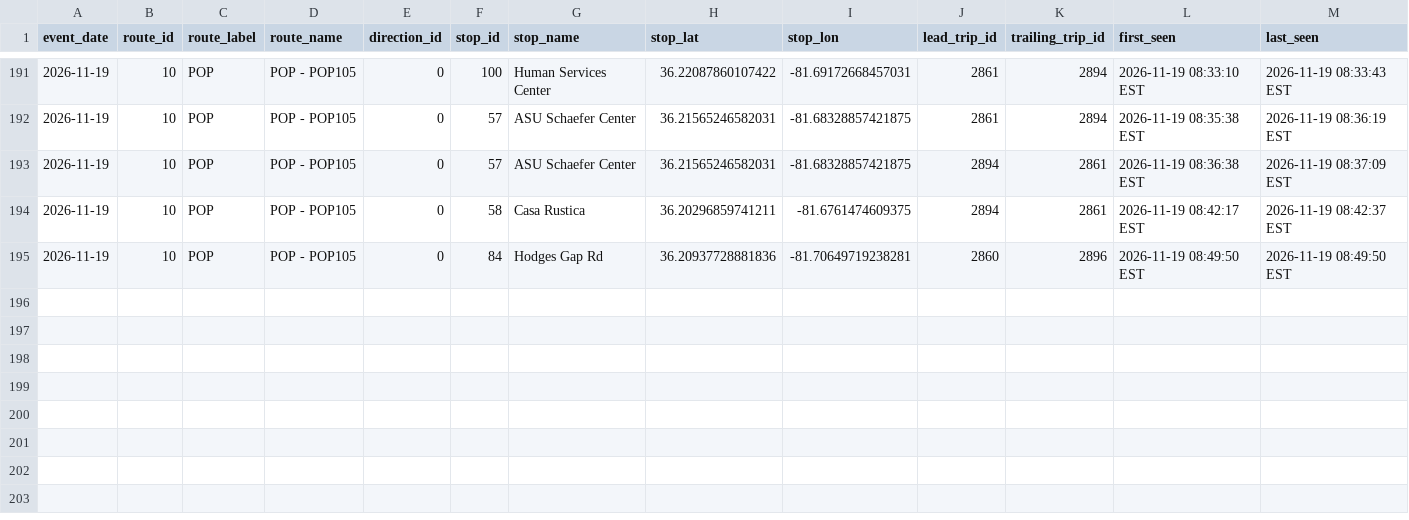
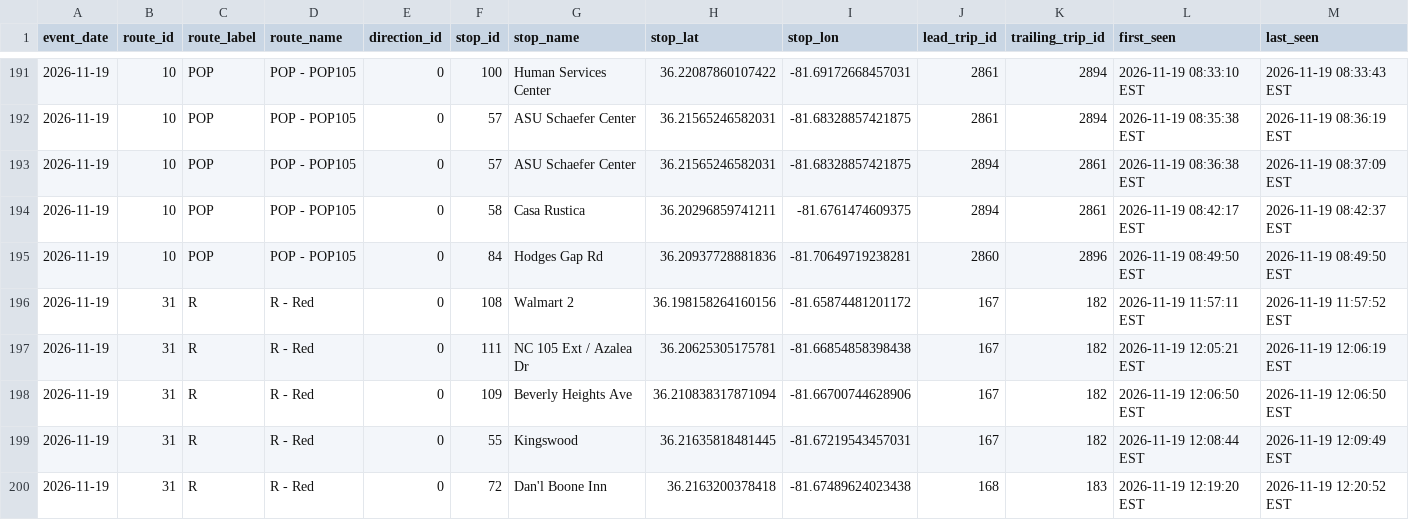
Before and after one commit to AI-Rapid-Prototyping/Bus-Bunching-Prediction, a CSV file: Outputs/AppalCart/appalcart_bunching_events.csv, drawn as a sheet; only a part is shown, gaps mark what is left out; rows hold the shown columns only; the diff names each change by its address in the sheet, - before the commit and + after, or states it on an @@ line.

Commit message:
Update AppalCART bunching events CSV

```diff
--- a/Outputs/AppalCart/appalcart_bunching_events.csv
+++ b/Outputs/AppalCart/appalcart_bunching_events.csv
+row 196: 2026-11-19 | 31 | R | R - Red | 0 | 108 | Walmart 2 | 36.198158264160156 | -81.65874481201172 | 167 | 182 | 2026-11-19 11:57:11 EST | 2026-11-19 11:57:52 EST
+row 197: 2026-11-19 | 31 | R | R - Red | 0 | 111 | NC 105 Ext / Azalea Dr | 36.20625305175781 | -81.66854858398438 | 167 | 182 | 2026-11-19 12:05:21 EST | 2026-11-19 12:06:19 EST
+row 198: 2026-11-19 | 31 | R | R - Red | 0 | 109 | Beverly Heights Ave | 36.210838317871094 | -81.66700744628906 | 167 | 182 | 2026-11-19 12:06:50 EST | 2026-11-19 12:06:50 EST
+row 199: 2026-11-19 | 31 | R | R - Red | 0 | 55 | Kingswood | 36.21635818481445 | -81.67219543457031 | 167 | 182 | 2026-11-19 12:08:44 EST | 2026-11-19 12:09:49 EST
+row 200: 2026-11-19 | 31 | R | R - Red | 0 | 72 | Dan'l Boone Inn | 36.2163200378418 | -81.67489624023438 | 168 | 183 | 2026-11-19 12:19:20 EST | 2026-11-19 12:20:52 EST
```
